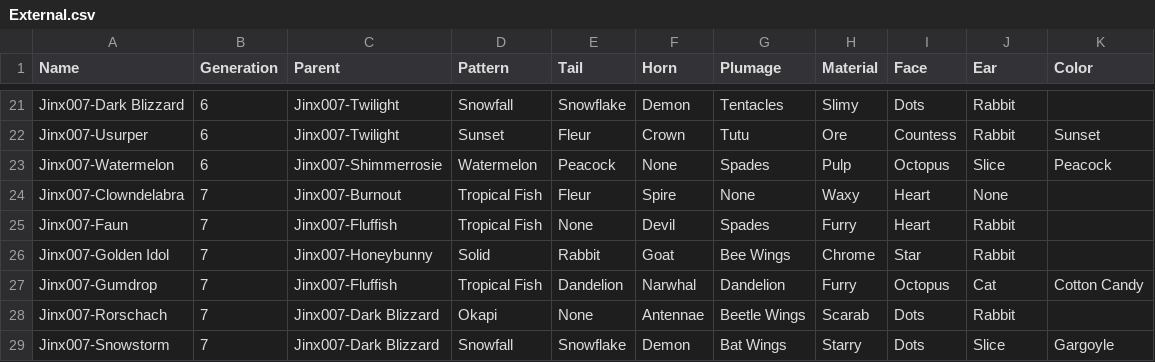
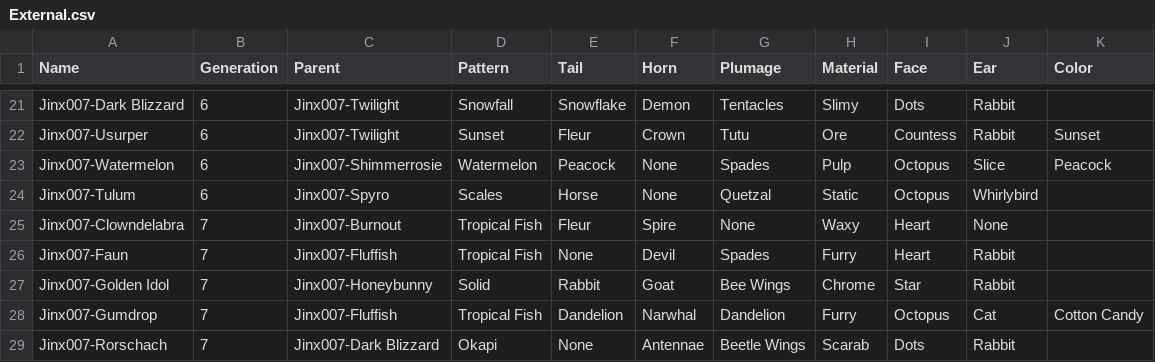
Before and after one commit to g1ddy/PeridotArchetypeFinder, a CSV file: assets/External.csv, drawn as a sheet; only a part is shown, gaps mark what is left out; the shorter side is filled out with more unchanged rows; the diff names each change by its address in the sheet, - before the commit and + after, or states it on an @@ line.

```diff
--- a/assets/External.csv
+++ b/assets/External.csv
+row 24: Jinx007-Tulum | 6 | Jinx007-Spyro | Scales | Horse | None | Quetzal | Static | Octopus | Whirlybird
```
Also changed, not shown: assets/Peridots.csv, 3 other files.
